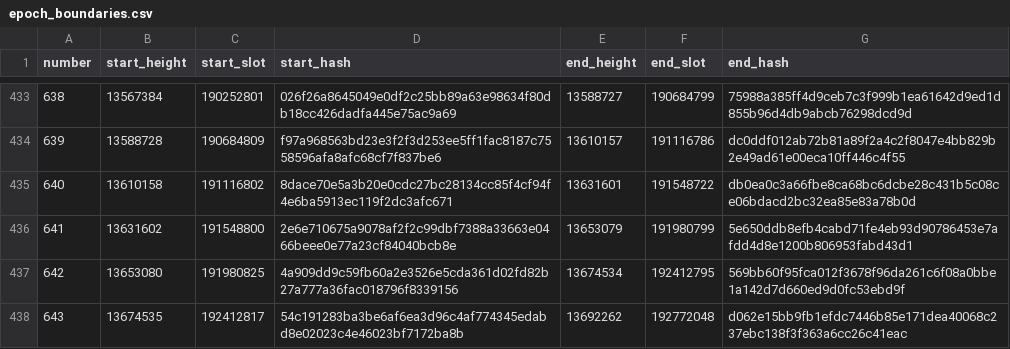
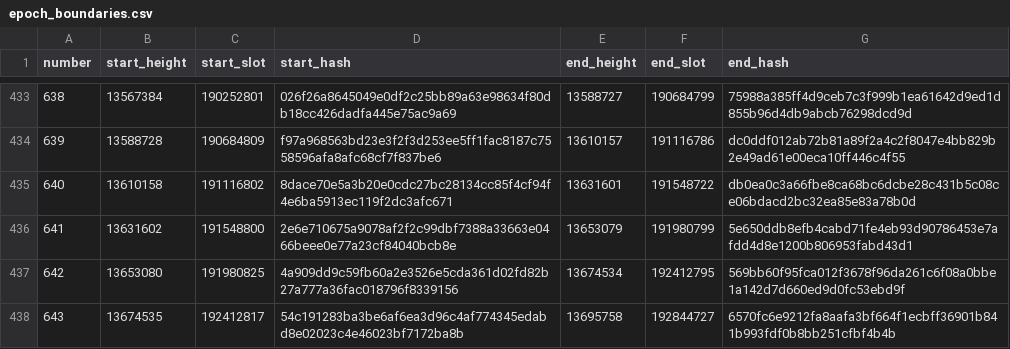
Before and after one commit to ExuraLabs/hecate, a CSV file: data/epoch_boundaries.csv, drawn as a sheet; only a part is shown, gaps mark what is left out.

```diff
--- a/data/epoch_boundaries.csv
+++ b/data/epoch_boundaries.csv
@@ -437,2 +437,2 @@ number,start_height,start_slot,start_hash,end_height,end_slot,end_hash
 642,13653080,191980825,4a909dd9c59fb60a2e3526e5cda361d02fd82b27a777a36fac018796f8339156,13674534,192412795,569bb60f95fca012f3678f96da261c6f08a0bbe1a142d7d660ed9d0fc53ebd9f
-643,13674535,192412817,54c191283ba3be6af6ea3d96c4af774345edabd8e02023c4e46023bf7172ba8b,13692262,192772048,d062e15bb9fb1efdc7446b85e171dea40068c237ebc138f3f363a6cc26c41eac
+643,13674535,192412817,54c191283ba3be6af6ea3d96c4af774345edabd8e02023c4e46023bf7172ba8b,13695758,192844727,6570fc6e9212fa8aafa3bf664f1ecbff36901b841b993fdf0b8bb251cfbf4b4b
```
Also changed, not shown: data/epoch_blocks.csv.
